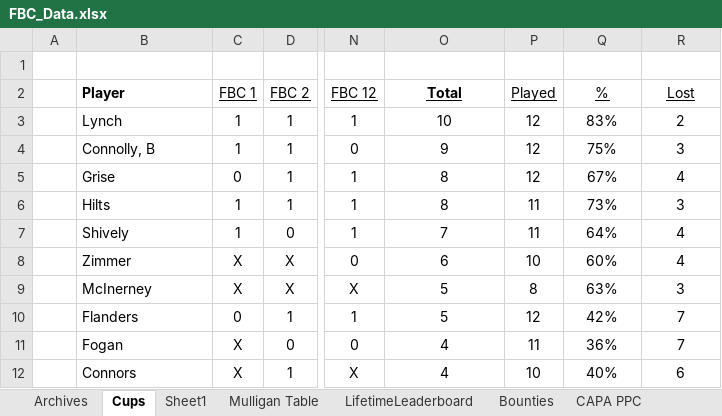
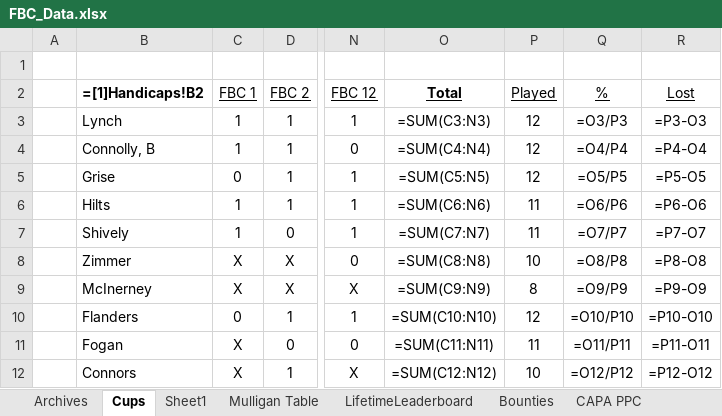
Before and after one commit to craighilts/fbc-data, an Excel workbook: FBC_Data.xlsx, sheet Cups, drawn as a sheet; only a part is shown, gaps mark what is left out; values as stored, in another font and other column widths than the file's, no borders; formulas without a stored value are shown as written; conditional formats not drawn; the diff covers the shown part only; the diff names each change by its address in the sheet, - before the commit and + after, or states it on an @@ line.

```diff
--- a/FBC_Data.xlsx (sheet Cups)
+++ b/FBC_Data.xlsx (sheet Cups)
-B2: Player
+B2: =[1]Handicaps!B2
-O3 (Total): 10
+O3 (Total): =SUM(C3:N3)
-Q3 (%): 83%
+Q3 (%): =O3/P3
-R3 (Lost): 2
+R3 (Lost): =P3-O3
-O4 (Total): 9
+O4 (Total): =SUM(C4:N4)
-Q4 (%): 75%
+Q4 (%): =O4/P4
-R4 (Lost): 3
+R4 (Lost): =P4-O4
-O5 (Total): 8
+O5 (Total): =SUM(C5:N5)
-Q5 (%): 67%
+Q5 (%): =O5/P5
-R5 (Lost): 4
+R5 (Lost): =P5-O5
-O6 (Total): 8
+O6 (Total): =SUM(C6:N6)
-Q6 (%): 73%
+Q6 (%): =O6/P6
-R6 (Lost): 3
+R6 (Lost): =P6-O6
-O7 (Total): 7
+O7 (Total): =SUM(C7:N7)
-Q7 (%): 64%
+Q7 (%): =O7/P7
-R7 (Lost): 4
+R7 (Lost): =P7-O7
-O8 (Total): 6
+O8 (Total): =SUM(C8:N8)
-Q8 (%): 60%
+Q8 (%): =O8/P8
-R8 (Lost): 4
+R8 (Lost): =P8-O8
-O9 (Total): 5
+O9 (Total): =SUM(C9:N9)
-Q9 (%): 63%
+Q9 (%): =O9/P9
-R9 (Lost): 3
+R9 (Lost): =P9-O9
-O10 (Total): 5
+O10 (Total): =SUM(C10:N10)
-Q10 (%): 42%
+Q10 (%): =O10/P10
-R10 (Lost): 7
+R10 (Lost): =P10-O10
-O11 (Total): 4
+O11 (Total): =SUM(C11:N11)
-Q11 (%): 36%
+Q11 (%): =O11/P11
-R11 (Lost): 7
+R11 (Lost): =P11-O11
-O12 (Total): 4
+O12 (Total): =SUM(C12:N12)
-Q12 (%): 40%
+Q12 (%): =O12/P12
-R12 (Lost): 6
+R12 (Lost): =P12-O12
```
Also changed, not shown: 75 edited cells elsewhere in this sheet, sheet Archives, 1 other file.
